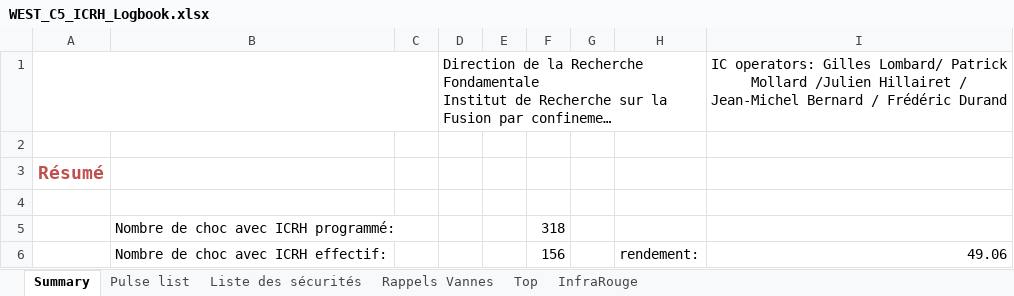
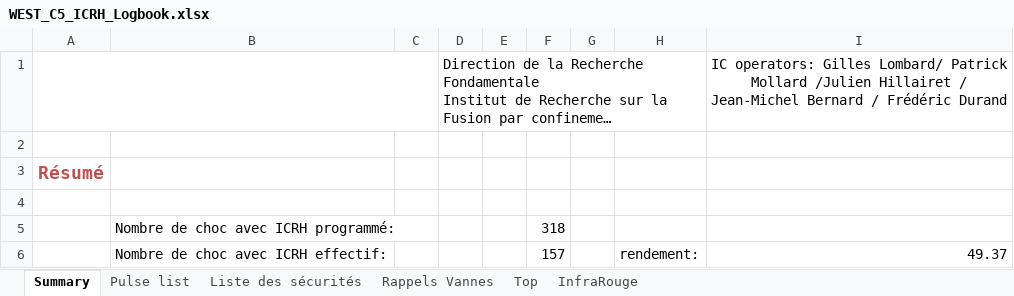
Before and after one commit to jhillairet/WEST_C5, an Excel workbook: WEST_C5_ICRH_Logbook.xlsx, sheet Summary, drawn as a sheet; long unchanged cells end in …; values as stored, in another font and other column widths than the file's, no borders; charts and pictures not drawn; the diff names each change by its address in the sheet, - before the commit and + after, or states it on an @@ line.

```diff
--- a/WEST_C5_ICRH_Logbook.xlsx (sheet Summary)
+++ b/WEST_C5_ICRH_Logbook.xlsx (sheet Summary)
-F6: 156
+F6: 157
-I6: 49.06
+I6: 49.37
```
Also changed, not shown: sheet Pulse list, 1 other file.
